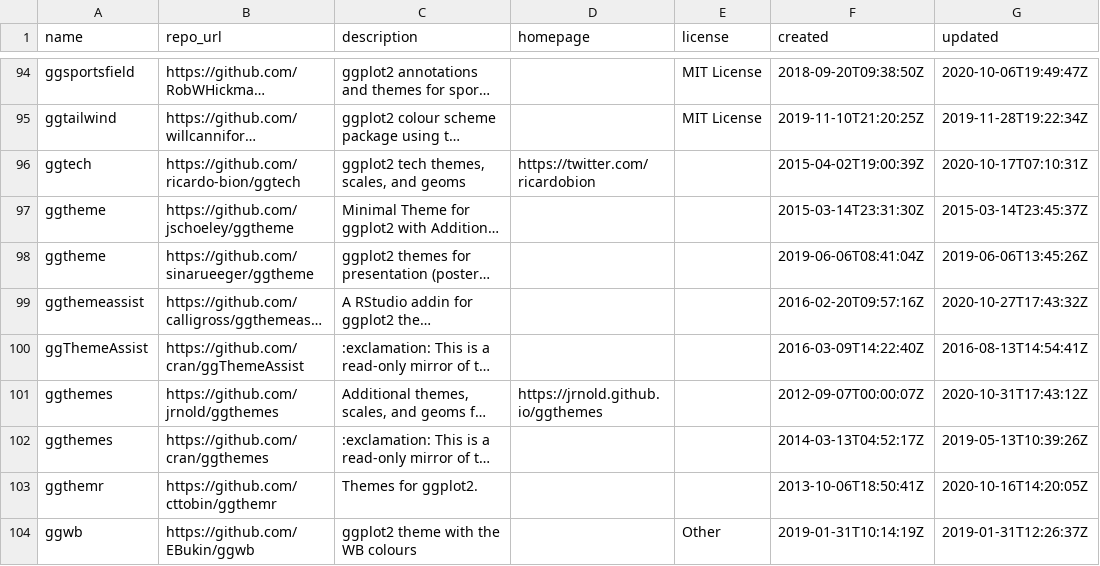
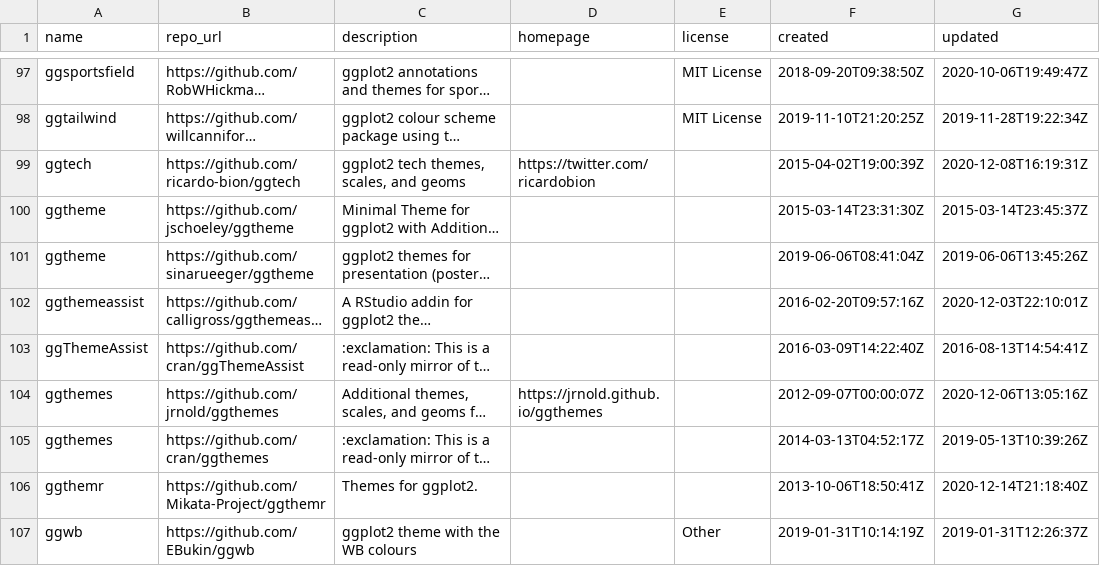
Before and after one commit to jmcastagnetto/ggplot2_themes_in_github, a CSV file: ggplot2_themes_in_github.csv, drawn as a sheet; only a part is shown, gaps mark what is left out; long unchanged cells end in …; addresses are those after the commit; the diff covers the shown part only; the diff names each change by its address in the sheet, - before the commit and + after, or states it on an @@ line.

```diff
--- a/ggplot2_themes_in_github.csv
+++ b/ggplot2_themes_in_github.csv
-G99 (updated): 2020-10-17T07:10:31Z
+G99 (updated): 2020-12-08T16:19:31Z
-G102 (updated): 2020-10-27T17:43:32Z
+G102 (updated): 2020-12-03T22:10:01Z
-G104 (updated): 2020-10-31T17:43:12Z
+G104 (updated): 2020-12-06T13:05:16Z
-B106 (repo_url): https://github.com/cttobin/ggthemr
+B106 (repo_url): https://github.com/Mikata-Project/ggthemr
-G106 (updated): 2020-10-16T14:20:05Z
+G106 (updated): 2020-12-14T21:18:40Z
```
Also changed, not shown: 7 added rows and 43 edited cells elsewhere in this file, 1 other file.
